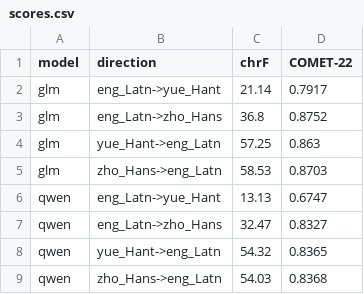
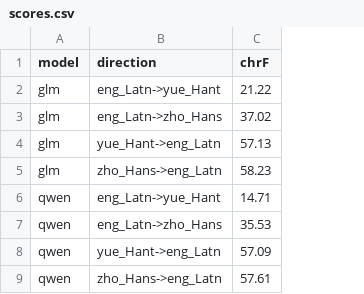
Before and after one commit to srinayani123/vosyn--supernova--project_sprint47, a CSV file: outputs/scores.csv, drawn as a sheet; the diff names each change by its address in the sheet, - before the commit and + after, or states it on an @@ line.

```diff
--- a/outputs/scores.csv
+++ b/outputs/scores.csv
-column D (COMET-22), rows 2-9: 0.7917 | 0.8752 | 0.863 | 0.8703 | 0.6747 | 0.8327 | 0.8365 | 0.8368
-C2 (chrF): 21.14
+C2 (chrF): 21.22
-C3 (chrF): 36.8
+C3 (chrF): 37.02
-C4 (chrF): 57.25
+C4 (chrF): 57.13
-C5 (chrF): 58.53
+C5 (chrF): 58.23
-C6 (chrF): 13.13
+C6 (chrF): 14.71
-C7 (chrF): 32.47
+C7 (chrF): 35.53
-C8 (chrF): 54.32
+C8 (chrF): 57.09
-C9 (chrF): 54.03
+C9 (chrF): 57.61
```
Also changed, not shown: 17 other files.
